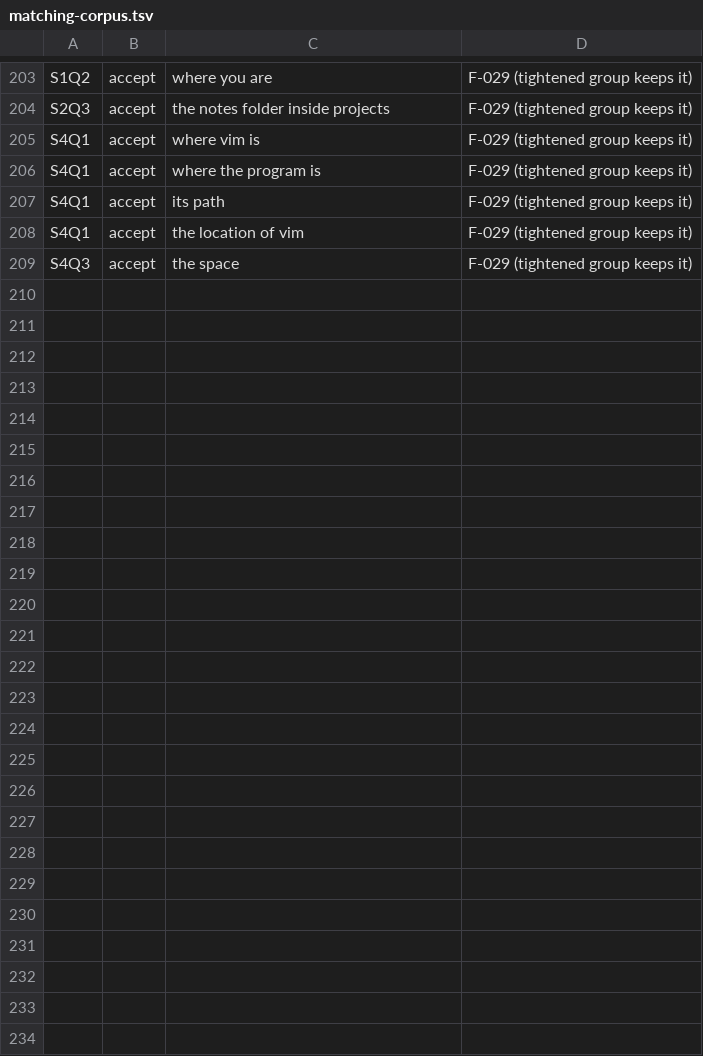
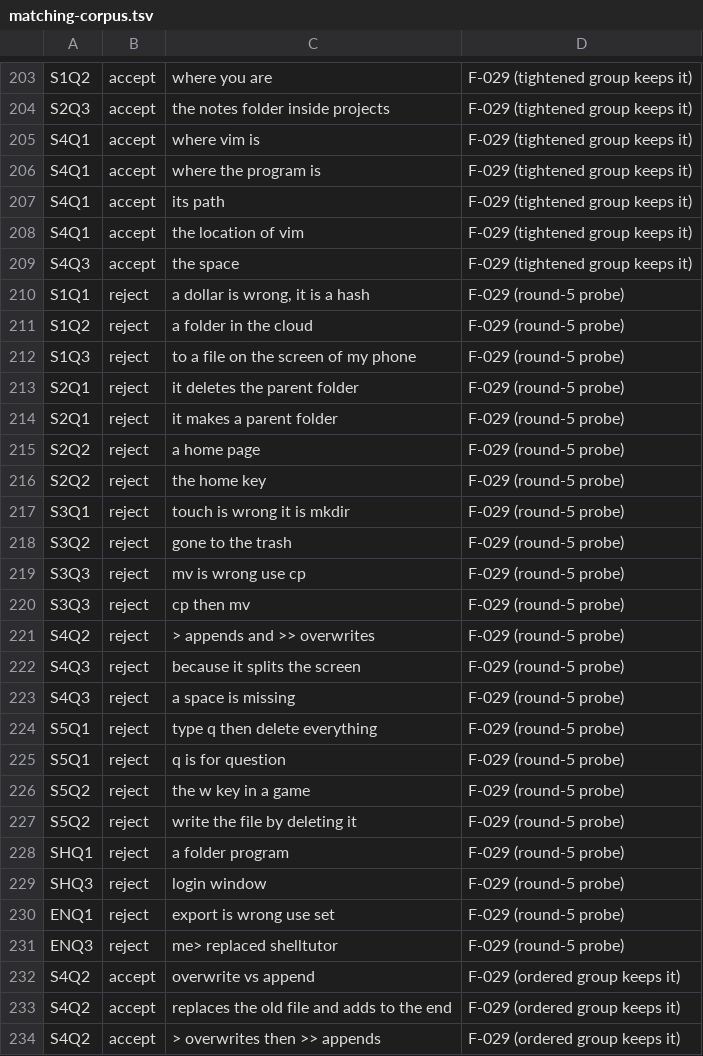
Before and after one commit to jefahnierocks/shelltutor, a TSV file: scripts/matching-corpus.tsv, drawn as a sheet; only a part is shown, gaps mark what is left out.

Commit message:
feat(recall): ordered groups for Stage 4 Q2; per-question reject phrases (F-029)
recall_matches gains --ordered (each group's match must come after the
previous group's, so > appends and >> overwrites is refused while the
lesson's order passes) and --reject (a |-list of phrases that void a
keyword match, checked before the groups and never against an exact form).
The reject code is about ten lines. Fifteen questions carry reject phrases
from the round-5 probe (trash, browser, wrong, game, delete, ...); Stage 4
Q2's bare end becomes the end and to the end. Twenty-three probe rows and
three ordered-group accept rows join the corpus (230 cases: 113 accepted,
117 rejected); FF-009 and the corpus checker read the new flags. Known
limit: >> overwrites and > appends (words in the lesson's order, arrows
swapped) still passes. Source: audit/2026-11-09/walkthroughs.md round 5
(F-029); amendment A10.

```diff
--- a/scripts/matching-corpus.tsv
+++ b/scripts/matching-corpus.tsv
@@ -209 +209,26 @@ S4Q1	accept	the location of vim	F-029 (tightened group keeps it)
 S4Q3	accept	the space	F-029 (tightened group keeps it)
+S1Q1	reject	a dollar is wrong, it is a hash	F-029 (round-5 probe)
+S1Q2	reject	a folder in the cloud	F-029 (round-5 probe)
+S1Q3	reject	to a file on the screen of my phone	F-029 (round-5 probe)
+S2Q1	reject	it deletes the parent folder	F-029 (round-5 probe)
+S2Q1	reject	it makes a parent folder	F-029 (round-5 probe)
+S2Q2	reject	a home page	F-029 (round-5 probe)
+S2Q2	reject	the home key	F-029 (round-5 probe)
+S3Q1	reject	touch is wrong it is mkdir	F-029 (round-5 probe)
+S3Q2	reject	gone to the trash	F-029 (round-5 probe)
+S3Q3	reject	mv is wrong use cp	F-029 (round-5 probe)
+S3Q3	reject	cp then mv	F-029 (round-5 probe)
+S4Q2	reject	> appends and >> overwrites	F-029 (round-5 probe)
+S4Q3	reject	because it splits the screen	F-029 (round-5 probe)
+S4Q3	reject	a space is missing	F-029 (round-5 probe)
+S5Q1	reject	type q then delete everything	F-029 (round-5 probe)
+S5Q1	reject	q is for question	F-029 (round-5 probe)
+S5Q2	reject	the w key in a game	F-029 (round-5 probe)
+S5Q2	reject	write the file by deleting it	F-029 (round-5 probe)
+SHQ1	reject	a folder program	F-029 (round-5 probe)
+SHQ3	reject	login window	F-029 (round-5 probe)
+ENQ1	reject	export is wrong use set	F-029 (round-5 probe)
+ENQ3	reject	me> replaced shelltutor	F-029 (round-5 probe)
+S4Q2	accept	overwrite vs append	F-029 (ordered group keeps it)
+S4Q2	accept	replaces the old file and adds to the end	F-029 (ordered group keeps it)
+S4Q2	accept	> overwrites then >> appends	F-029 (ordered group keeps it)
```
Also changed, not shown: 3 other files.
